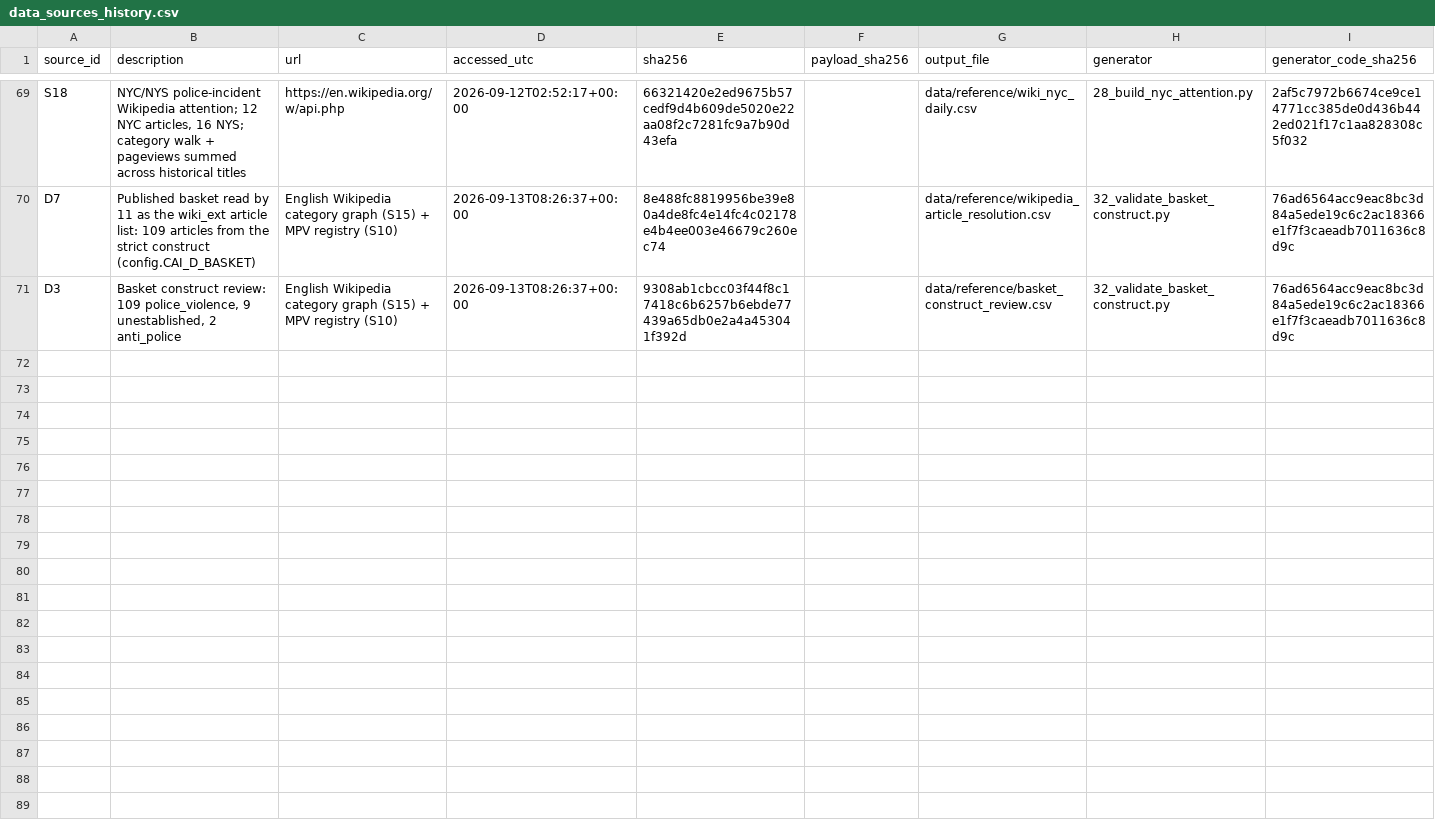
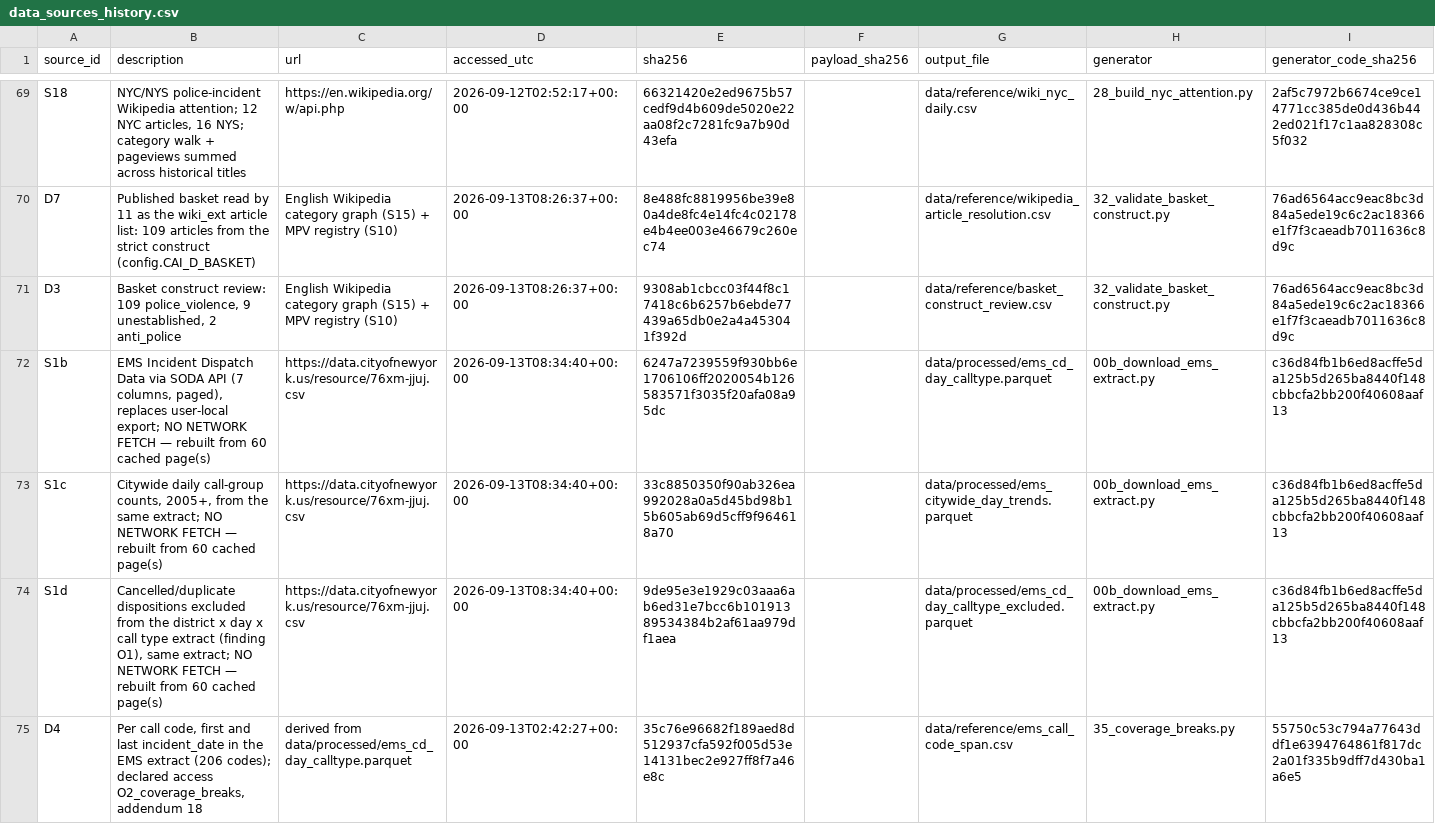
Before and after one commit to AbrahimMahmud/ems-police-awareness, a CSV file: data/reference/data_sources_history.csv, drawn as a sheet; only a part is shown, gaps mark what is left out; the diff covers the shown part only.

Commit message:
Act on the CP2 specification audit before the lift: mechanical reading rules, denominator diagnostic, a sealed run that takes no draw count, first-week placebo admissibility, the complete EDP family and a full-span panel
Addendum 23 and 24 of CONFIRMATION_PLAN.md carry the disclosures; findings
P13-P18, O6 and F4.

- Placebo admissibility for the within-block shift is first-week containment,
  the rule that keeps a real episode (P13). The full-window rule snapped C1's
  two edge episodes to the block ends and a circular shift made them adjacent:
  397 of 400 draws carried a one-day gap against a real minimum of 16. Scheme
  renamed circular_within_block_fw7 so the old C1 and pooled certificates fail
  S.ri_scheme_certified; both are being re-certified (P1, P5, RI3, P12, P13
  held unverified until then).
- Reading rules made mechanical (P14): "rejects" is BH-adjusted p < 0.05 over
  a family fixed at eight; a stratum rejects on an outcome when both arms
  reject with the same sign; direction is the sign of the first-week mean; the
  placebo override is unadjusted p <= 0.05 within the stratum.
- Denominator diagnostic (P15): PPML on the raw count with no offset and on
  total dispatches, per stratum, outside every family (event_study offset=False).
- The sealed script (P16, P18): real mode refuses a non-default --draws; the
  result is written to the tracked data/reference/confirmatory_results.csv;
  BH pads a missing cell with p = 1 and refuses a family that is not eight; an
  asymptotic chi-square p is written beside every randomization p; sensitivities
  identical to the primary are recorded, not re-drawn; late bound is a
  sensitivity, pooled cells descriptive, the interaction C2-only.
  S.confirmatory_spec_audit asserts each structurally.
- CALL_TYPE_GROUPS["edp"] is every EDP-prefixed code: EDPT and EDPE, born
  inside C2, were missing (O6); the coverage table now carries 22 breaks.
- PANEL_BUFFER spans the extract (P17): the panel held only the discovery
  buffer, so after the lift no confirmation row would have existed. 217,356
  district-days; discovery claims unchanged by construction.
- F4: the precinct-district crosswalk's all-years SODA count is disclosed as
  a fourth freeze incident.
- 19 re-run on the corrected C1 calendar: worst-profile MDE 0.01156 (was
  0.01235), ratio 2.31; C100-C102 re-established.
- 25 and 33 are run_all stages; ops/coldrun.sh defines and runs the two cold
  passes. 83 checks, 113 findings, 206 claims.

```diff
--- a/data/reference/data_sources_history.csv
+++ b/data/reference/data_sources_history.csv
@@ -71 +71,5 @@ D7,Published basket read by 11 as the wiki_ext article list: 109 articles from t
 D3,"Basket construct review: 109 police_violence, 9 unestablished, 2 anti_police",English Wikipedia category graph (S15) + MPV registry (S10),2026-09-13T08:26:37+00:00,9308ab1cbcc03f44f8c17418c6b6257b6ebde77439a65db0e2a4a453041f392d,,data/reference/basket_construct_review.csv,32_validate_basket_construct.py,76ad6564acc9eac8bc3d84a5ede19c6c2ac18366e1f7f3caeadb7011636c8d9c
+S1b,"EMS Incident Dispatch Data via SODA API (7 columns, paged), replaces user-local export; NO NETWORK FETCH — rebuilt from 60 cached page(s)",https://data.cityofnewyork.us/resource/76xm-jjuj.csv,2026-09-13T08:34:40+00:00,6247a7239559f930bb6e1706106ff2020054b126583571f3035f20afa08a95dc,,data/processed/ems_cd_day_calltype.parquet,00b_download_ems_extract.py,c36d84fb1b6ed8acffe5da125b5d265ba8440f148cbbcfa2bb200f40608aaf13
+S1c,"Citywide daily call-group counts, 2005+, from the same extract; NO NETWORK FETCH — rebuilt from 60 cached page(s)",https://data.cityofnewyork.us/resource/76xm-jjuj.csv,2026-09-13T08:34:40+00:00,33c8850350f90ab326ea992028a0a5d45bd98b15b605ab69d5cff9f964618a70,,data/processed/ems_citywide_day_trends.parquet,00b_download_ems_extract.py,c36d84fb1b6ed8acffe5da125b5d265ba8440f148cbbcfa2bb200f40608aaf13
+S1d,"Cancelled/duplicate dispositions excluded from the district x day x call type extract (finding O1), same extract; NO NETWORK FETCH — rebuilt from 60 cached page(s)",https://data.cityofnewyork.us/resource/76xm-jjuj.csv,2026-09-13T08:34:40+00:00,9de95e3e1929c03aaa6ab6ed31e7bcc6b10191389534384b2af61aa979df1aea,,data/processed/ems_cd_day_calltype_excluded.parquet,00b_download_ems_extract.py,c36d84fb1b6ed8acffe5da125b5d265ba8440f148cbbcfa2bb200f40608aaf13
+D4,"Per call code, first and last incident_date in the EMS extract (206 codes); declared access O2_coverage_breaks, addendum 18",derived from data/processed/ems_cd_day_calltype.parquet,2026-09-13T02:42:27+00:00,35c76e96682f189aed8d512937cfa592f005d53e14131bec2e927ff8f7a46e8c,,data/reference/ems_call_code_span.csv,35_coverage_breaks.py,55750c53c794a77643ddf1e6394764861f817dc2a01f335b9dff7d430ba1a6e5
```
Also changed, not shown: 3 added rows elsewhere in this file, data/reference/data_sources.csv, data/reference/ems_coverage_breaks.csv, 16 other files.
